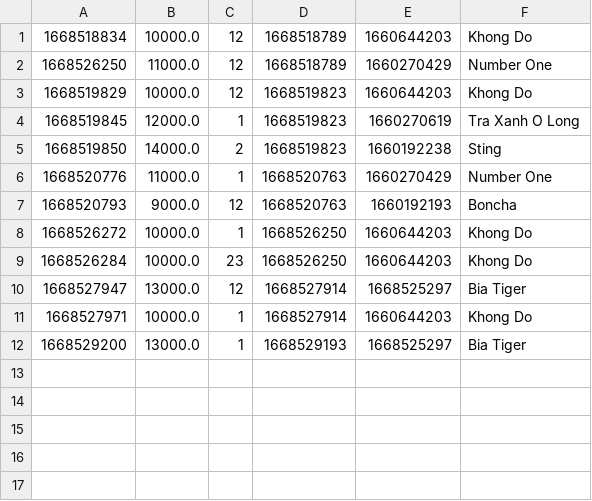
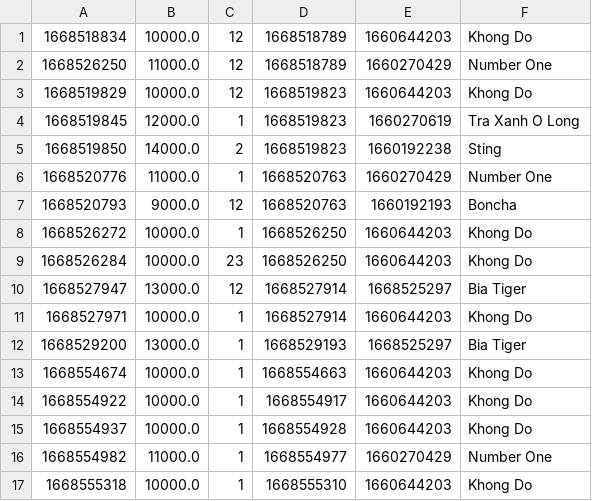
Before and after one commit to nhathoang0307/CASESTUDYM0DULE2, a CSV file: daTa/orderItems.csv, drawn as a sheet; the diff names each change by its address in the sheet, - before the commit and + after, or states it on an @@ line.

```diff
--- a/daTa/orderItems.csv
+++ b/daTa/orderItems.csv
+row 13: 1668554674 | 10000.0 | 1 | 1668554663 | 1660644203 | Khong Do
+row 14: 1668554922 | 10000.0 | 1 | 1668554917 | 1660644203 | Khong Do
+row 15: 1668554937 | 10000.0 | 1 | 1668554928 | 1660644203 | Khong Do
+row 16: 1668554982 | 11000.0 | 1 | 1668554977 | 1660270429 | Number One
+row 17: 1668555318 | 10000.0 | 1 | 1668555310 | 1660644203 | Khong Do
```
Also changed, not shown: daTa/orders.csv, daTa/products.csv, 15 other files.
